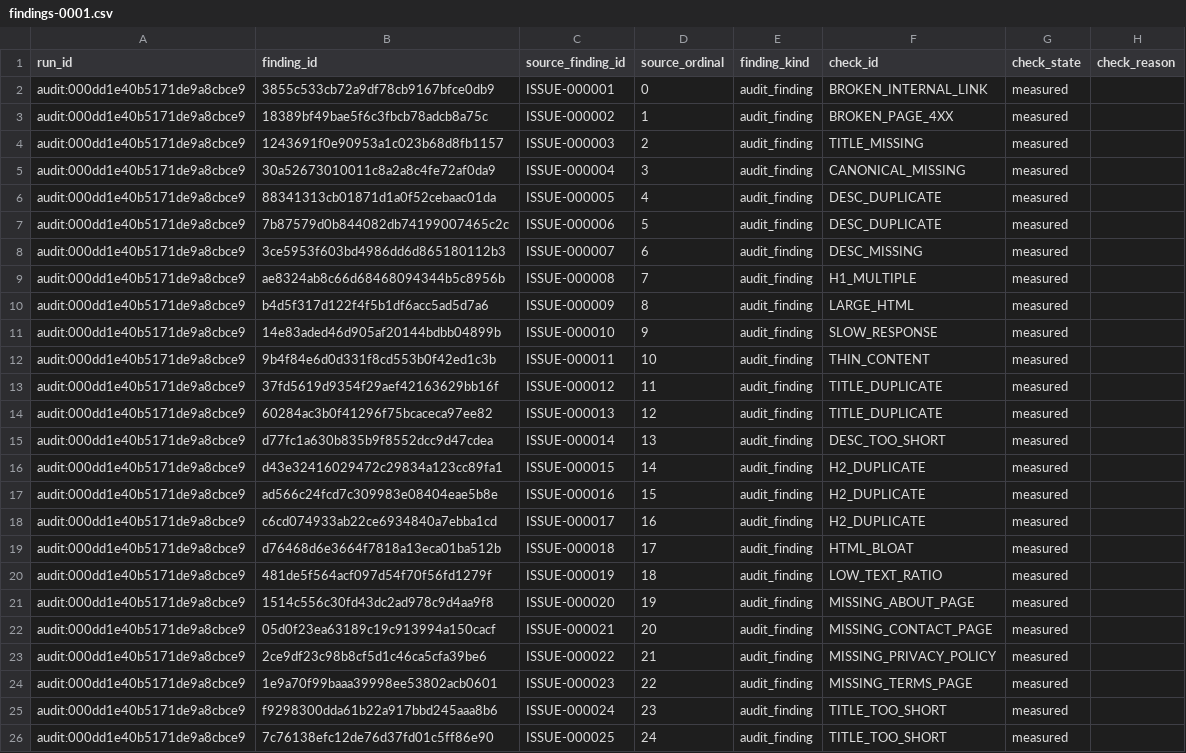
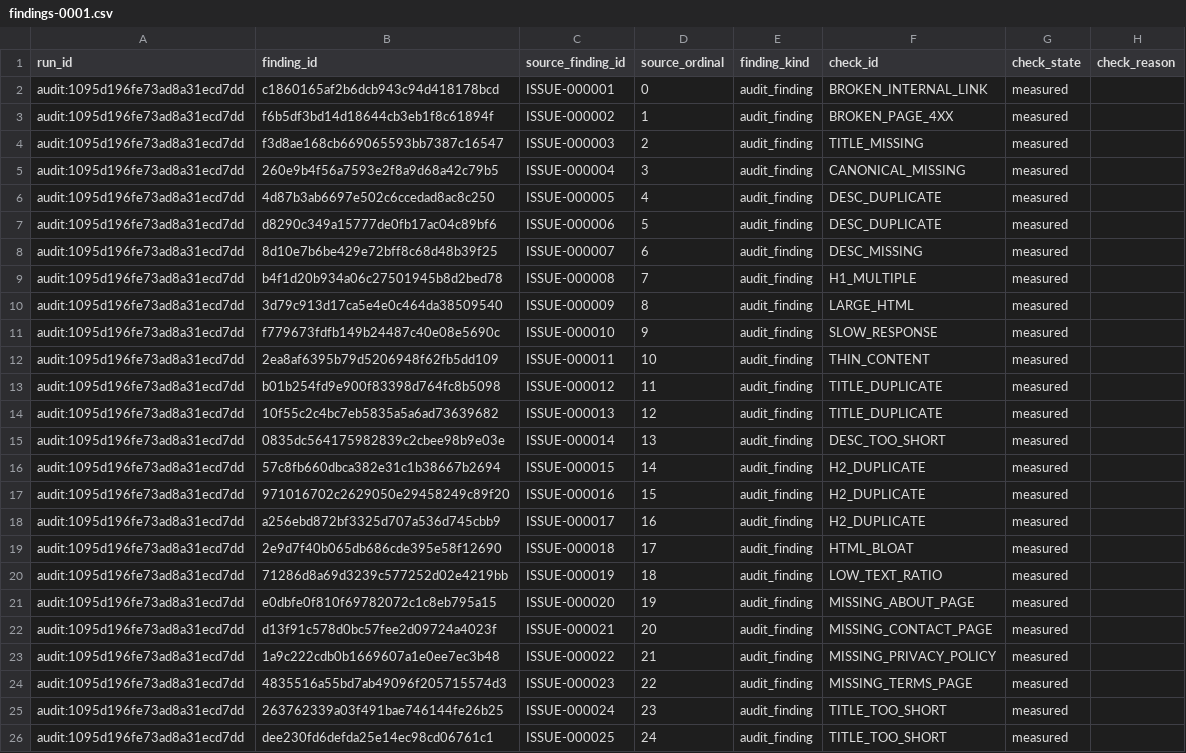
Before and after one commit to PavloSEO/seohead-tools, a CSV file: docs/examples/reporting-pack/worksheets/findings-0001.csv, drawn as a sheet; only a part is shown; the diff names each change by its address in the sheet, - before the commit and + after, or states it on an @@ line.

```diff
--- a/docs/examples/reporting-pack/worksheets/findings-0001.csv
+++ b/docs/examples/reporting-pack/worksheets/findings-0001.csv
-A2:A26 (run_id): audit:000dd1e40b5171de9a8cbce9
+A2:A26 (run_id): audit:1095d196fe73ad8a31ecd7dd
-B2 (finding_id): 3855c533cb72a9df78cb9167bfce0db9
+B2 (finding_id): c1860165af2b6dcb943c94d418178bcd
-B3 (finding_id): 18389bf49bae5f6c3fbcb78adcb8a75c
+B3 (finding_id): f6b5df3bd14d18644cb3eb1f8c61894f
-B4 (finding_id): 1243691f0e90953a1c023b68d8fb1157
+B4 (finding_id): f3d8ae168cb669065593bb7387c16547
-B5 (finding_id): 30a52673010011c8a2a8c4fe72af0da9
+B5 (finding_id): 260e9b4f56a7593e2f8a9d68a42c79b5
-B6 (finding_id): 88341313cb01871d1a0f52cebaac01da
+B6 (finding_id): 4d87b3ab6697e502c6ccedad8ac8c250
-B7 (finding_id): 7b87579d0b844082db74199007465c2c
+B7 (finding_id): d8290c349a15777de0fb17ac04c89bf6
-B8 (finding_id): 3ce5953f603bd4986dd6d865180112b3
+B8 (finding_id): 8d10e7b6be429e72bff8c68d48b39f25
-B9 (finding_id): ae8324ab8c66d68468094344b5c8956b
+B9 (finding_id): b4f1d20b934a06c27501945b8d2bed78
-B10 (finding_id): b4d5f317d122f4f5b1df6acc5ad5d7a6
+B10 (finding_id): 3d79c913d17ca5e4e0c464da38509540
-B11 (finding_id): 14e83aded46d905af20144bdbb04899b
+B11 (finding_id): f779673fdfb149b24487c40e08e5690c
-B12 (finding_id): 9b4f84e6d0d331f8cd553b0f42ed1c3b
+B12 (finding_id): 2ea8af6395b79d5206948f62fb5dd109
-B13 (finding_id): 37fd5619d9354f29aef42163629bb16f
+B13 (finding_id): b01b254fd9e900f83398d764fc8b5098
-B14 (finding_id): 60284ac3b0f41296f75bcaceca97ee82
+B14 (finding_id): 10f55c2c4bc7eb5835a5a6ad73639682
-B15 (finding_id): d77fc1a630b835b9f8552dcc9d47cdea
+B15 (finding_id): 0835dc564175982839c2cbee98b9e03e
-B16 (finding_id): d43e32416029472c29834a123cc89fa1
+B16 (finding_id): 57c8fb660dbca382e31c1b38667b2694
-B17 (finding_id): ad566c24fcd7c309983e08404eae5b8e
+B17 (finding_id): 971016702c2629050e29458249c89f20
-B18 (finding_id): c6cd074933ab22ce6934840a7ebba1cd
+B18 (finding_id): a256ebd872bf3325d707a536d745cbb9
-B19 (finding_id): d76468d6e3664f7818a13eca01ba512b
+B19 (finding_id): 2e9d7f40b065db686cde395e58f12690
-B20 (finding_id): 481de5f564acf097d54f70f56fd1279f
+B20 (finding_id): 71286d8a69d3239c577252d02e4219bb
-B21 (finding_id): 1514c556c30fd43dc2ad978c9d4aa9f8
+B21 (finding_id): e0dbfe0f810f69782072c1c8eb795a15
-B22 (finding_id): 05d0f23ea63189c19c913994a150cacf
+B22 (finding_id): d13f91c578d0bc57fee2d09724a4023f
-B23 (finding_id): 2ce9df23c98b8cf5d1c46ca5cfa39be6
+B23 (finding_id): 1a9c222cdb0b1669607a1e0ee7ec3b48
-B24 (finding_id): 1e9a70f99baaa39998ee53802acb0601
+B24 (finding_id): 4835516a55bd7ab49096f205715574d3
-B25 (finding_id): f9298300dda61b22a917bbd245aaa8b6
+B25 (finding_id): 263762339a03f491bae746144fe26b25
-B26 (finding_id): 7c76138efc12de76d37fd01c5ff86e90
+B26 (finding_id): dee230fd6defda25e14ec98cd06761c1
```
Also changed, not shown: docs/examples/reporting-pack/worksheets/cohorts-0001.csv, docs/examples/reporting-pack/worksheets/coverage-0001.csv, 20 other files.
